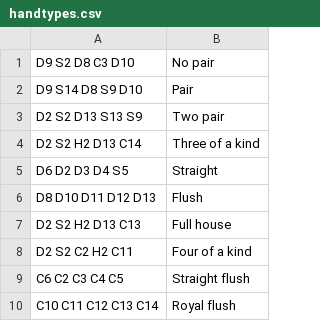
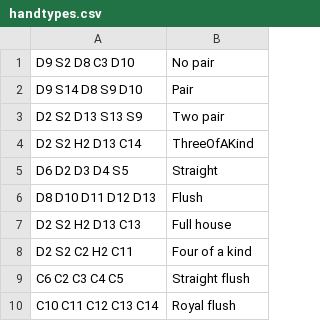
Before and after one commit to tonywoode/pokerApp, a CSV file: src/handtypes.csv, drawn as a sheet.

Commit message:
changed handtypescsv to get rid of ~300 false test fails for three of a kind

```diff
--- a/src/handtypes.csv
+++ b/src/handtypes.csv
@@ -3,3 +3,3 @@ D9 S14 D8 S9 D10,Pair
 D2 S2 D13 S13 S9,Two pair
-D2 S2 H2 D13 C14,Three of a kind
+D2 S2 H2 D13 C14,ThreeOfAKind
 D6 D2 D3 D4 S5,Straight
```
Also changed, not shown: 1 other file.
